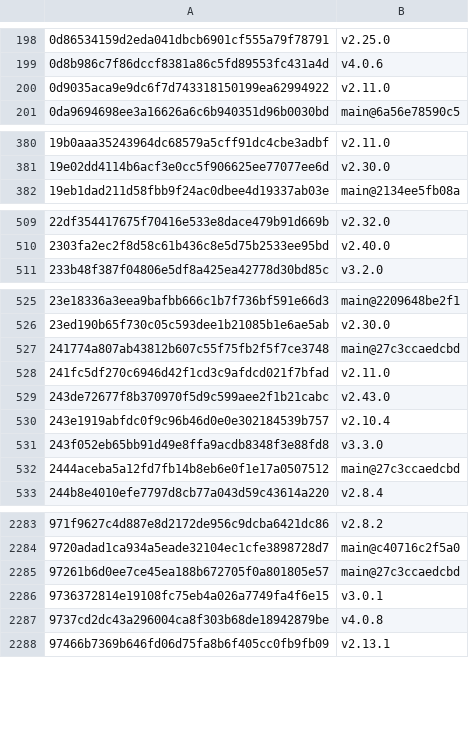
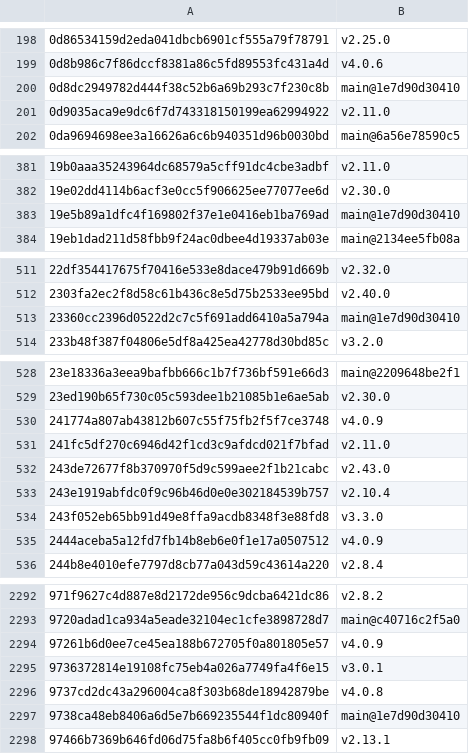
Before and after one commit to Sheldon-92/TAD, a TSV file: .tad/provenance/framework-released.tsv, drawn as a sheet; only a part is shown, gaps mark what is left out; the diff covers the shown part only.

```diff
--- a/.tad/provenance/framework-released.tsv
+++ b/.tad/provenance/framework-released.tsv
@@ -199,2 +199,3 @@
 0d8b986c7f86dccf8381a86c5fd89553fc431a4d	v4.0.6
+0d8dc2949782d444f38c52b6a69b293c7f230c8b	main@1e7d90d30410
 0d9035aca9e9dc6f7d743318150199ea62994922	v2.11.0
@@ -381,2 +382,3 @@
 19e02dd4114b6acf3e0cc5f906625ee77077ee6d	v2.30.0
+19e5b89a1dfc4f169802f37e1e0416eb1ba769ad	main@1e7d90d30410
 19eb1dad211d58fbb9f24ac0dbee4d19337ab03e	main@2134ee5fb08a
@@ -510,2 +512,3 @@
 2303fa2ec2f8d58c61b436c8e5d75b2533ee95bd	v2.40.0
+23360cc2396d0522d2c7c5f691add6410a5a794a	main@1e7d90d30410
 233b48f387f04806e5df8a425ea42778d30bd85c	v3.2.0
@@ -526,3 +529,3 @@
 23ed190b65f730c05c593dee1b21085b1e6ae5ab	v2.30.0
-241774a807ab43812b607c55f75fb2f5f7ce3748	main@27c3ccaedcbd
+241774a807ab43812b607c55f75fb2f5f7ce3748	v4.0.9
 241fc5df270c6946d42f1cd3c9afdcd021f7bfad	v2.11.0
@@ -531,3 +534,3 @@
 243f052eb65bb91d49e8ffa9acdb8348f3e88fd8	v3.3.0
-2444aceba5a12fd7fb14b8eb6e0f1e17a0507512	main@27c3ccaedcbd
+2444aceba5a12fd7fb14b8eb6e0f1e17a0507512	v4.0.9
 244b8e4010efe7797d8cb77a043d59c43614a220	v2.8.4
@@ -2284,5 +2293,6 @@
 9720adad1ca934a5eade32104ec1cfe3898728d7	main@c40716c2f5a0
-97261b6d0ee7ce45ea188b672705f0a801805e57	main@27c3ccaedcbd
+97261b6d0ee7ce45ea188b672705f0a801805e57	v4.0.9
 9736372814e19108fc75eb4a026a7749fa4f6e15	v3.0.1
 9737cd2dc43a296004ca8f303b68de18942879be	v4.0.8
+9738ca48eb8406a6d5e7b669235544f1dc80940f	main@1e7d90d30410
 97466b7369b646fd06d75fa8b6f405cc0fb9fb09	v2.13.1
```
Also changed, not shown: 8 added rows and 54 edited cells elsewhere in this file, .tad/provenance/claude-legacy.tsv, 1 other file.
